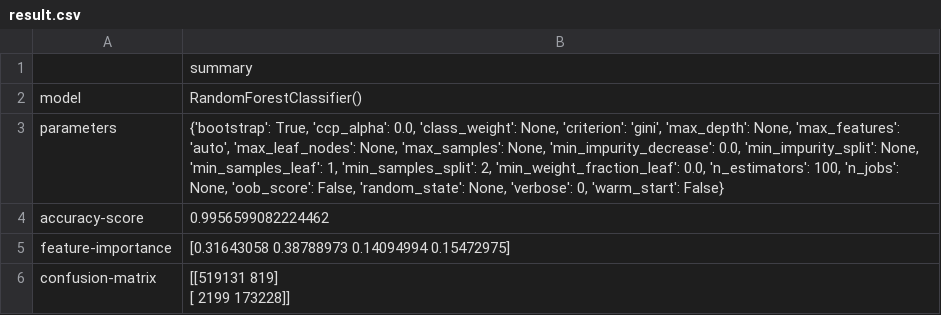
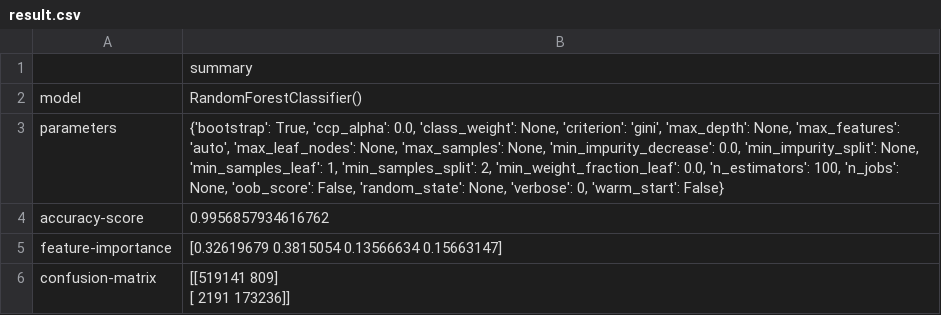
Before and after one commit to realnerdc0re/BSc-e1027075, a CSV file: logs-rpi/result.csv, drawn as a sheet.

```diff
--- a/logs-rpi/result.csv
+++ b/logs-rpi/result.csv
@@ -3,5 +3,5 @@ model,RandomForestClassifier()
 parameters,"{'bootstrap': True, 'ccp_alpha': 0.0, 'class_weight': None, 'criterion': 'gini', 'max_depth': None, 'max_features': 'auto', 'max_leaf_nodes': None, 'max_samples': None, 'min_impurity_decrease': 0.0, 'min_impurity_split': None, 'min_samples_leaf': 1, 'min_samples_split': 2, 'min_weight_fraction_leaf': 0.0, 'n_estimators': 100, 'n_jobs': None, 'oob_score': False, 'random_state': None, 'verbose': 0, 'warm_start': False}"
-accuracy-score,0.9956599082224462
-feature-importance,[0.31643058 0.38788973 0.14094994 0.15472975]
-confusion-matrix,"[[519131    819]
- [  2199 173228]]"
+accuracy-score,0.9956857934616762
+feature-importance,[0.32619679 0.3815054  0.13566634 0.15663147]
+confusion-matrix,"[[519141    809]
+ [  2191 173236]]"
```
Also changed, not shown: 3 other files.
